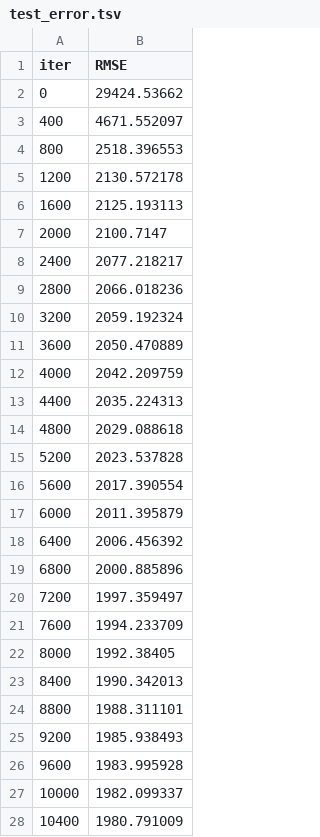
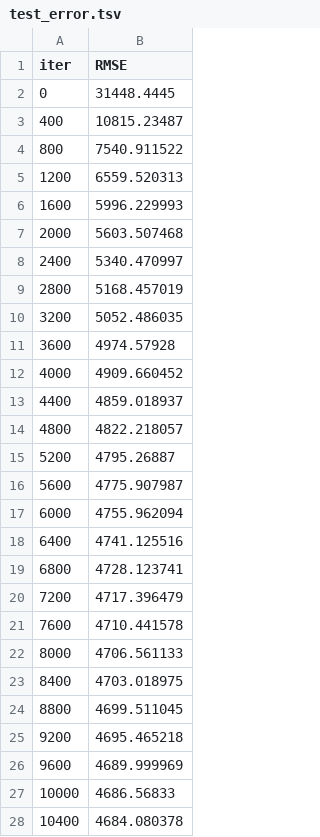
Before and after one commit to noxmyn/DMA, a TSV file: ML/catboost_info/test_error.tsv, drawn as a sheet; only a part is shown; the diff covers the shown part only.

```diff
--- a/ML/catboost_info/test_error.tsv
+++ b/ML/catboost_info/test_error.tsv
@@ -1,28 +1,28 @@
 iter	RMSE
-0	29424.53662
-400	4671.552097
-800	2518.396553
-1200	2130.572178
-1600	2125.193113
-2000	2100.7147
-2400	2077.218217
-2800	2066.018236
-3200	2059.192324
-3600	2050.470889
-4000	2042.209759
-4400	2035.224313
-4800	2029.088618
-5200	2023.537828
-5600	2017.390554
-6000	2011.395879
-6400	2006.456392
-6800	2000.885896
-7200	1997.359497
-7600	1994.233709
-8000	1992.38405
-8400	1990.342013
-8800	1988.311101
-9200	1985.938493
-9600	1983.995928
-10000	1982.099337
-10400	1980.791009
+0	31448.4445
+400	10815.23487
+800	7540.911522
+1200	6559.520313
+1600	5996.229993
+2000	5603.507468
+2400	5340.470997
+2800	5168.457019
+3200	5052.486035
+3600	4974.57928
+4000	4909.660452
+4400	4859.018937
+4800	4822.218057
+5200	4795.26887
+5600	4775.907987
+6000	4755.962094
+6400	4741.125516
+6800	4728.123741
+7200	4717.396479
+7600	4710.441578
+8000	4706.561133
+8400	4703.018975
+8800	4699.511045
+9200	4695.465218
+9600	4689.999969
+10000	4686.56833
+10400	4684.080378
```
Also changed, not shown: 26 added rows, 1 removed row and 23 edited cells elsewhere in this file, ML/catboost_info/learn_error.tsv, 5 other files.
